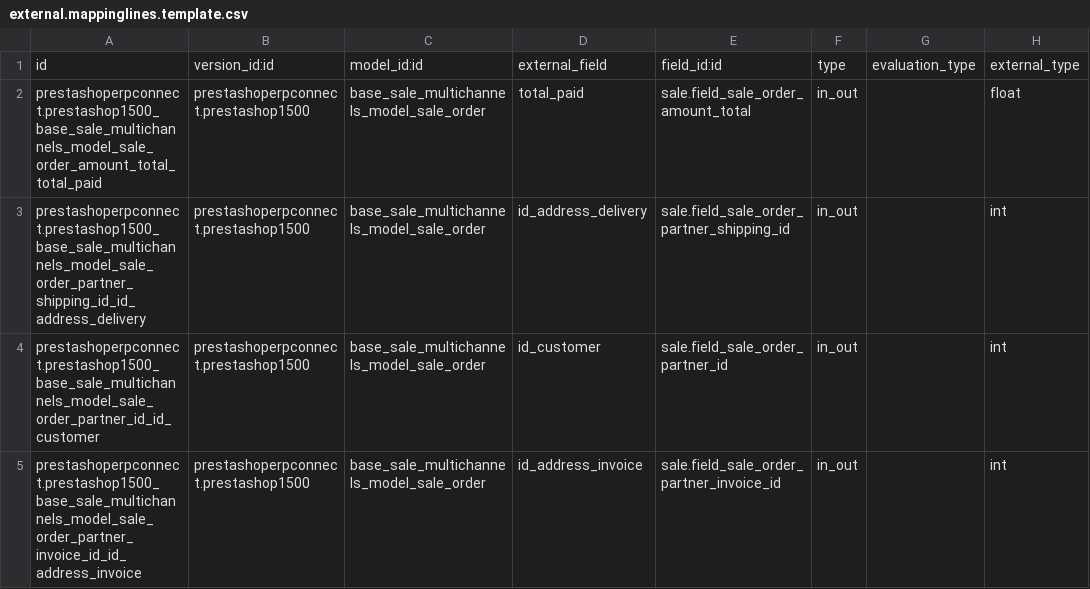
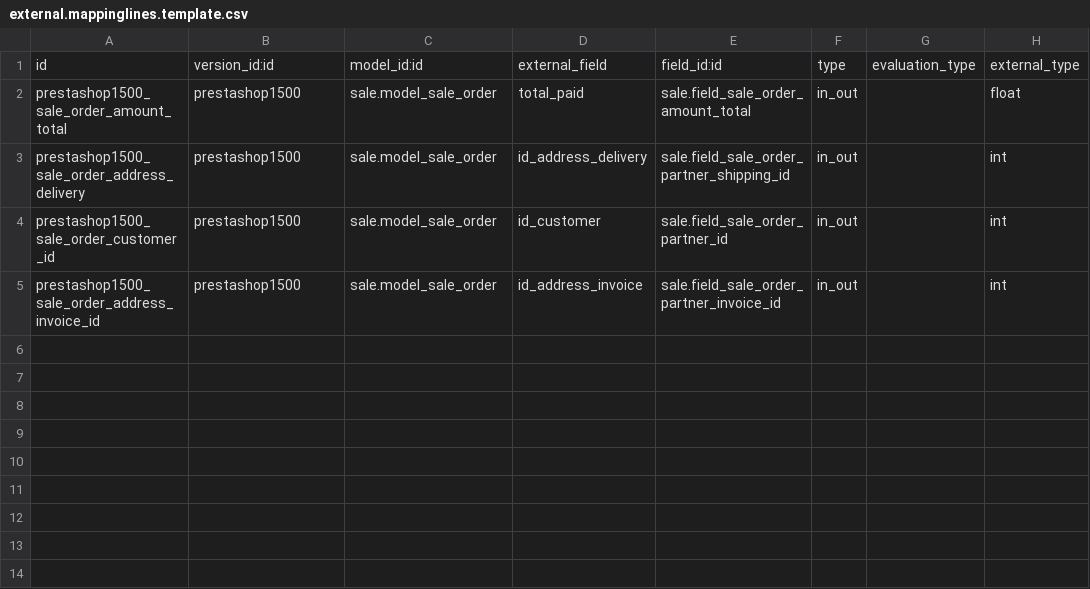
Before and after one commit to xrg/prestashoperpconnect, a CSV file: prestashoperpconnect/settings/1.5.0.0/sale.order/external.mappinglines.template.csv, drawn as a sheet; only a part is shown; the diff names each change by its address in the sheet, - before the commit and + after, or states it on an @@ line.

Commit message:
[FIX] fix mapping

```diff
--- a/prestashoperpconnect/settings/1.5.0.0/sale.order/external.mappinglines.template.csv
+++ b/prestashoperpconnect/settings/1.5.0.0/sale.order/external.mappinglines.template.csv
-A2: prestashoperpconnect.prestashop1500_base_sale_multichannels_model_sale_order_amount_total_total_paid
+A2: prestashop1500_sale_order_amount_total
-B2:B5: prestashoperpconnect.prestashop1500
+B2:B5: prestashop1500
-C2:C5: base_sale_multichannels_model_sale_order
+C2:C5: sale.model_sale_order
-A3: prestashoperpconnect.prestashop1500_base_sale_multichannels_model_sale_order_partner_shipping_id_id_address_delivery
+A3: prestashop1500_sale_order_address_delivery
-A4: prestashoperpconnect.prestashop1500_base_sale_multichannels_model_sale_order_partner_id_id_customer
+A4: prestashop1500_sale_order_customer_id
-A5: prestashoperpconnect.prestashop1500_base_sale_multichannels_model_sale_order_partner_invoice_id_id_address_invoice
+A5: prestashop1500_sale_order_address_invoice_id
```
